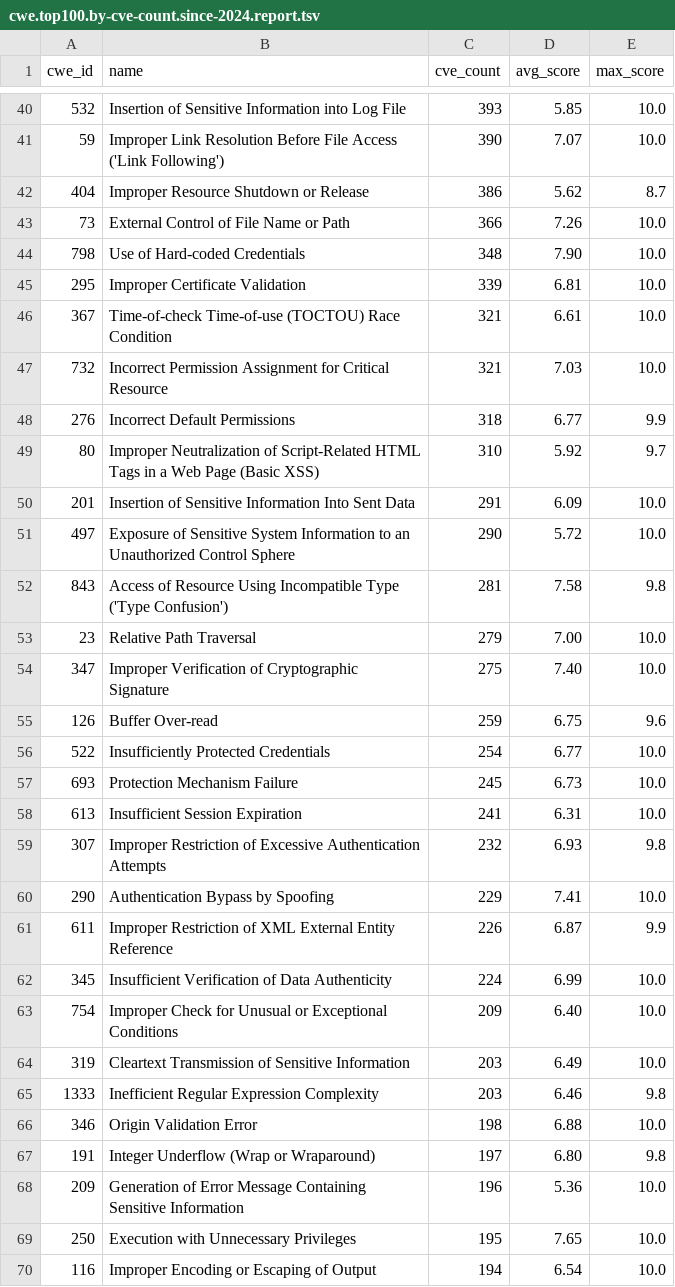
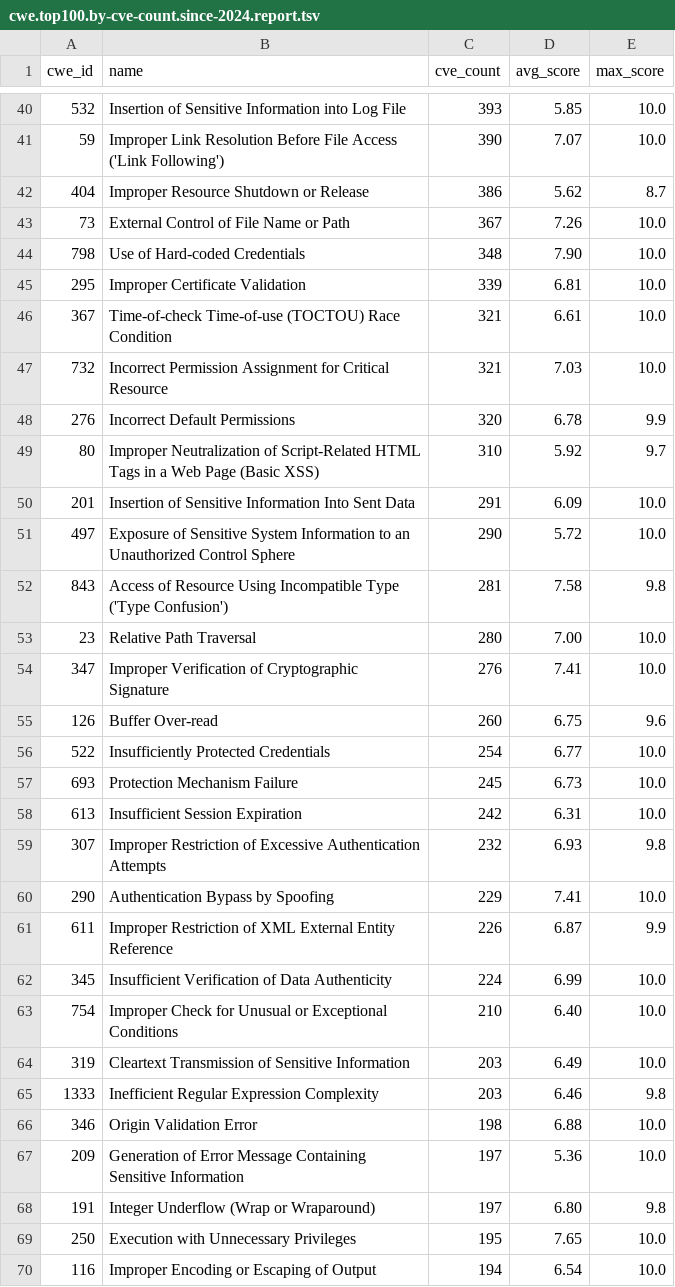
Before and after one commit to x-cmd/cve, a TSV file: report/cwe.top100.by-cve-count.since-2024.report.tsv, drawn as a sheet; only a part is shown, gaps mark what is left out; the diff covers the shown part only.

```diff
--- a/report/cwe.top100.by-cve-count.since-2024.report.tsv
+++ b/report/cwe.top100.by-cve-count.since-2024.report.tsv
@@ -42,3 +42,3 @@ cwe_id	name	cve_count	avg_score	max_score
 404	Improper Resource Shutdown or Release	386	5.62	8.7
-73	External Control of File Name or Path	366	7.26	10.0
+73	External Control of File Name or Path	367	7.26	10.0
 798	Use of Hard-coded Credentials	348	7.90	10.0
@@ -47,3 +47,3 @@ cwe_id	name	cve_count	avg_score	max_score
 732	Incorrect Permission Assignment for Critical Resource	321	7.03	10.0
-276	Incorrect Default Permissions	318	6.77	9.9
+276	Incorrect Default Permissions	320	6.78	9.9
 80	Improper Neutralization of Script-Related HTML Tags in a Web Page (Basic XSS)	310	5.92	9.7
@@ -52,8 +52,8 @@ cwe_id	name	cve_count	avg_score	max_score
 843	Access of Resource Using Incompatible Type ('Type Confusion')	281	7.58	9.8
-23	Relative Path Traversal	279	7.00	10.0
-347	Improper Verification of Cryptographic Signature	275	7.40	10.0
-126	Buffer Over-read	259	6.75	9.6
+23	Relative Path Traversal	280	7.00	10.0
+347	Improper Verification of Cryptographic Signature	276	7.41	10.0
+126	Buffer Over-read	260	6.75	9.6
 522	Insufficiently Protected Credentials	254	6.77	10.0
 693	Protection Mechanism Failure	245	6.73	10.0
-613	Insufficient Session Expiration	241	6.31	10.0
+613	Insufficient Session Expiration	242	6.31	10.0
 307	Improper Restriction of Excessive Authentication Attempts	232	6.93	9.8
@@ -62,3 +62,3 @@ cwe_id	name	cve_count	avg_score	max_score
 345	Insufficient Verification of Data Authenticity	224	6.99	10.0
-754	Improper Check for Unusual or Exceptional Conditions	209	6.40	10.0
+754	Improper Check for Unusual or Exceptional Conditions	210	6.40	10.0
 319	Cleartext Transmission of Sensitive Information	203	6.49	10.0
@@ -66,4 +66,4 @@ cwe_id	name	cve_count	avg_score	max_score
 346	Origin Validation Error	198	6.88	10.0
+209	Generation of Error Message Containing Sensitive Information	197	5.36	10.0
 191	Integer Underflow (Wrap or Wraparound)	197	6.80	9.8
-209	Generation of Error Message Containing Sensitive Information	196	5.36	10.0
 250	Execution with Unnecessary Privileges	195	7.65	10.0
```
Also changed, not shown: 2 added rows, 2 removed rows and 30 edited cells elsewhere in this file, report/cve.report.tsv, report/cwe.top100.by-cve-count.report.tsv, 6 other files.
